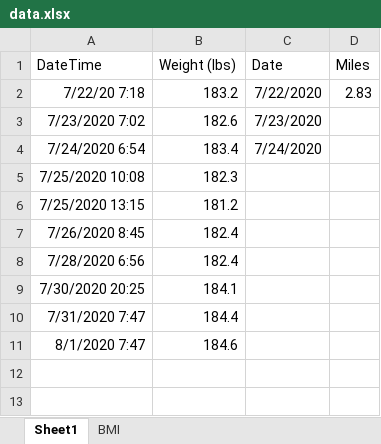
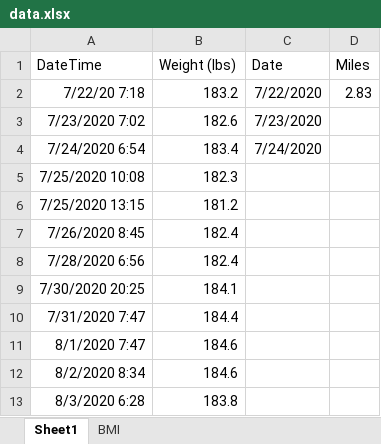
Before and after one commit to davidjaimes/running, an Excel workbook: data.xlsx, sheet Sheet1, drawn as a sheet; values as stored, in another font and other column widths than the file's, no borders; the diff names each change by its address in the sheet, - before the commit and + after, or states it on an @@ line.

Commit message:
add row data

```diff
--- a/data.xlsx (sheet Sheet1)
+++ b/data.xlsx (sheet Sheet1)
+row 12: 8/2/2020 8:34 | 184.6
+row 13: 8/3/2020 6:28 | 183.8
```
